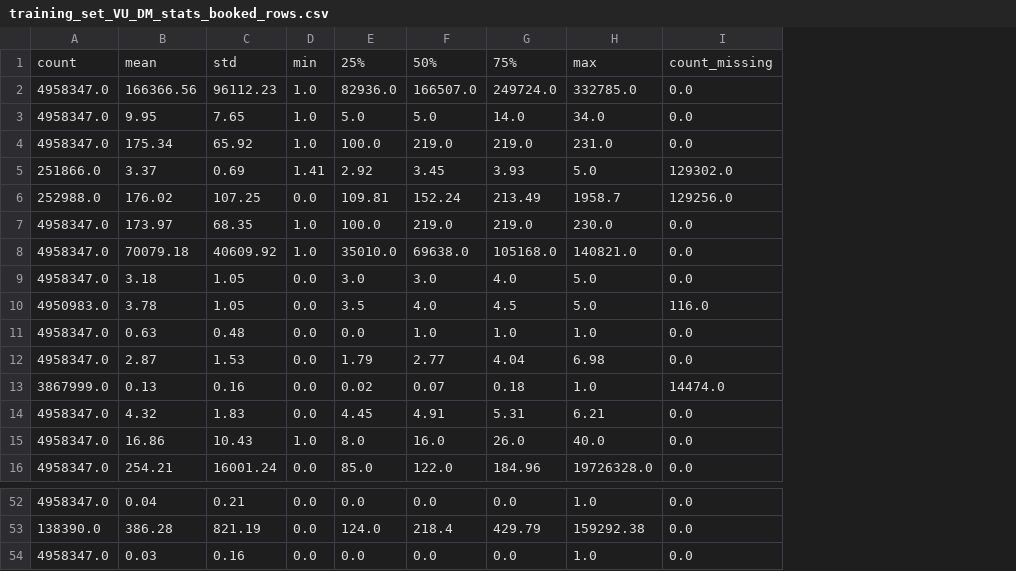
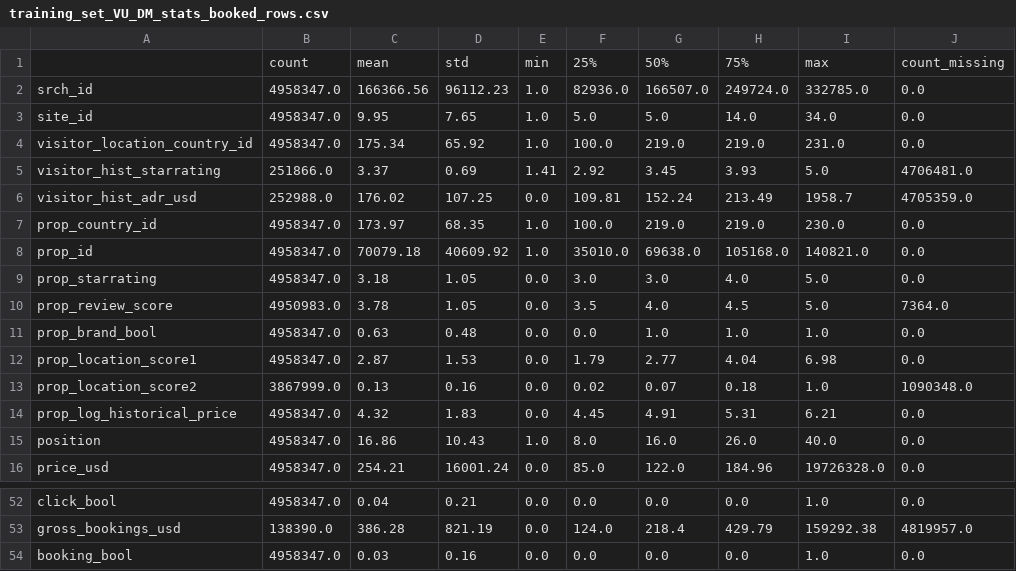
Before and after one commit to michelexyz/DMT-assignment-2, a CSV file: stats/training_set_VU_DM_stats_booked_rows.csv, drawn as a sheet; only a part is shown, gaps mark what is left out; addresses are those after the commit; the diff covers the shown part only; the diff names each change by its address in the sheet, - before the commit and + after, or states it on an @@ line.

Commit message:
Dealt with comp columns

```diff
--- a/stats/training_set_VU_DM_stats_booked_rows.csv
+++ b/stats/training_set_VU_DM_stats_booked_rows.csv
+column A, rows 2-16: srch_id | site_id | visitor_location_country_id | visitor_hist_starrating | visitor_hist_adr_usd | prop_country_id | prop_id | prop_starrating | prop_review_score | prop_brand_bool | prop_location_score1 | prop_location_score2 | prop_log_historical_price | position | price_usd; rows 52-54: click_bool | gross_bookings_usd | booking_bool
-J5: 129302.0
+J5: 4706481.0
-J6: 129256.0
+J6: 4705359.0
-J10: 116.0
+J10: 7364.0
-J13: 14474.0
+J13: 1090348.0
-J53: 0.0
+J53: 4819957.0
```
Also changed, not shown: 26 edited cells elsewhere in this file, 1 other file.
